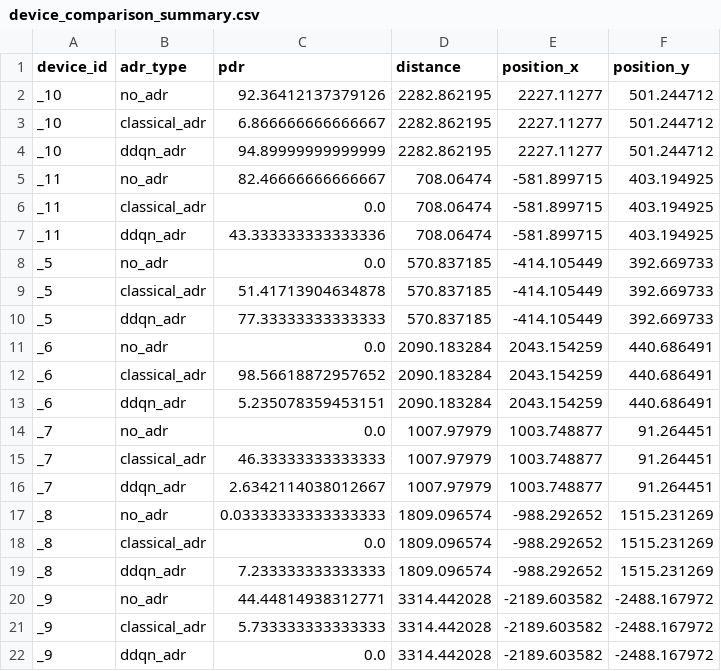
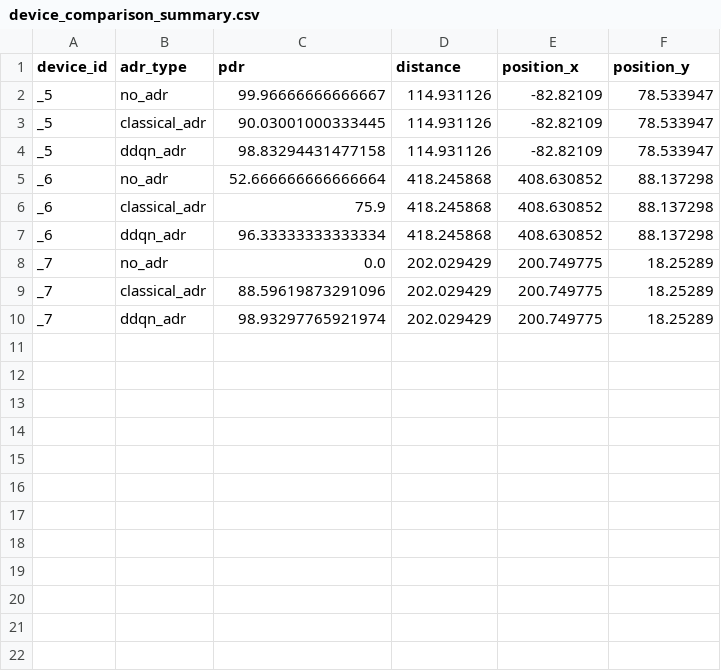
Before and after one commit to aaivu/sensor-network-architecture, a CSV file: ns-3-dev/device_comparison_summary.csv, drawn as a sheet.

```diff
--- a/ns-3-dev/device_comparison_summary.csv
+++ b/ns-3-dev/device_comparison_summary.csv
@@ -1,22 +1,10 @@
 device_id,adr_type,pdr,distance,position_x,position_y
-_10,no_adr,92.36412137379126,2282.862195,2227.11277,501.244712
-_10,classical_adr,6.866666666666667,2282.862195,2227.11277,501.244712
-_10,ddqn_adr,94.89999999999999,2282.862195,2227.11277,501.244712
-_11,no_adr,82.46666666666667,708.06474,-581.899715,403.194925
-_11,classical_adr,0.0,708.06474,-581.899715,403.194925
-_11,ddqn_adr,43.333333333333336,708.06474,-581.899715,403.194925
-_5,no_adr,0.0,570.837185,-414.105449,392.669733
-_5,classical_adr,51.41713904634878,570.837185,-414.105449,392.669733
-_5,ddqn_adr,77.33333333333333,570.837185,-414.105449,392.669733
-_6,no_adr,0.0,2090.183284,2043.154259,440.686491
-_6,classical_adr,98.56618872957652,2090.183284,2043.154259,440.686491
-_6,ddqn_adr,5.235078359453151,2090.183284,2043.154259,440.686491
-_7,no_adr,0.0,1007.97979,1003.748877,91.264451
-_7,classical_adr,46.33333333333333,1007.97979,1003.748877,91.264451
-_7,ddqn_adr,2.6342114038012667,1007.97979,1003.748877,91.264451
-_8,no_adr,0.03333333333333333,1809.096574,-988.292652,1515.231269
-_8,classical_adr,0.0,1809.096574,-988.292652,1515.231269
-_8,ddqn_adr,7.233333333333333,1809.096574,-988.292652,1515.231269
-_9,no_adr,44.44814938312771,3314.442028,-2189.603582,-2488.167972
-_9,classical_adr,5.733333333333333,3314.442028,-2189.603582,-2488.167972
-_9,ddqn_adr,0.0,3314.442028,-2189.603582,-2488.167972
+_5,no_adr,99.96666666666667,114.931126,-82.82109,78.533947
+_5,classical_adr,90.03001000333445,114.931126,-82.82109,78.533947
+_5,ddqn_adr,98.83294431477158,114.931126,-82.82109,78.533947
+_6,no_adr,52.666666666666664,418.245868,408.630852,88.137298
+_6,classical_adr,75.9,418.245868,408.630852,88.137298
+_6,ddqn_adr,96.33333333333334,418.245868,408.630852,88.137298
+_7,no_adr,0.0,202.029429,200.749775,18.25289
+_7,classical_adr,88.59619873291096,202.029429,200.749775,18.25289
+_7,ddqn_adr,98.93297765921974,202.029429,200.749775,18.25289
```
Also changed, not shown: ns-3-dev/lorawan_adr_analysis_results.csv, 1 other file.
